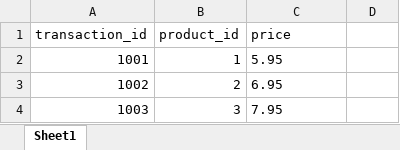
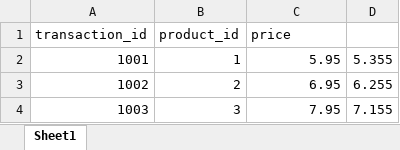
Before and after one commit to Raftouch/python_tuto, an Excel workbook: transactions.xlsx, sheet Sheet1, drawn as a sheet; values as stored, in another font and other column widths than the file's, no borders; charts and pictures not drawn; the diff names each change by its address in the sheet, - before the commit and + after, or states it on an @@ line.

```diff
--- a/transactions.xlsx (sheet Sheet1)
+++ b/transactions.xlsx (sheet Sheet1)
-C2:C4 alignment: left
+C2:C4 alignment: right
-D2: (empty)
+D2: 5.355
-D3: (empty)
+D3: 6.255
-D4: (empty)
+D4: 7.155
```
Also changed, not shown: charts or pictures, 2 other files.
